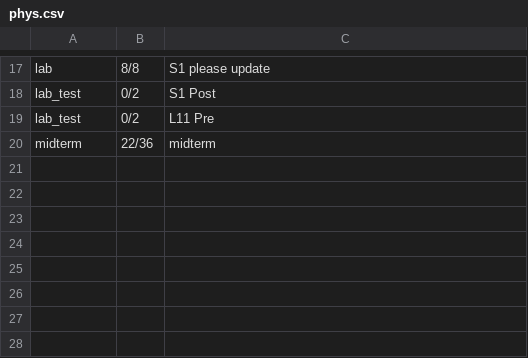
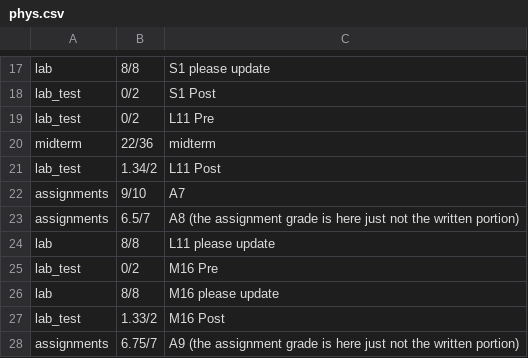
Before and after one commit to fossenier/fossenier, a CSV file: grade_calculator/phys.csv, drawn as a sheet; only a part is shown, gaps mark what is left out; the diff names each change by its address in the sheet, - before the commit and + after, or states it on an @@ line.

Commit message:
feat: commit grade changes

```diff
--- a/grade_calculator/phys.csv
+++ b/grade_calculator/phys.csv
+row 21: lab_test | 1.34/2 | L11 Post
+row 22: assignments | 9/10 | A7
+row 23: assignments | 6.5/7 | A8 (the assignment grade is here just not the written portion)
+row 24: lab | 8/8 | L11 please update
+row 25: lab_test | 0/2 | M16 Pre
+row 26: lab | 8/8 | M16 please update
+row 27: lab_test | 1.33/2 | M16 Post
+row 28: assignments | 6.75/7 | A9 (the assignment grade is here just not the written portion)
```
Also changed, not shown: grade_calculator/cmpt.csv, grade_calculator/geol.csv, 5 other files.
